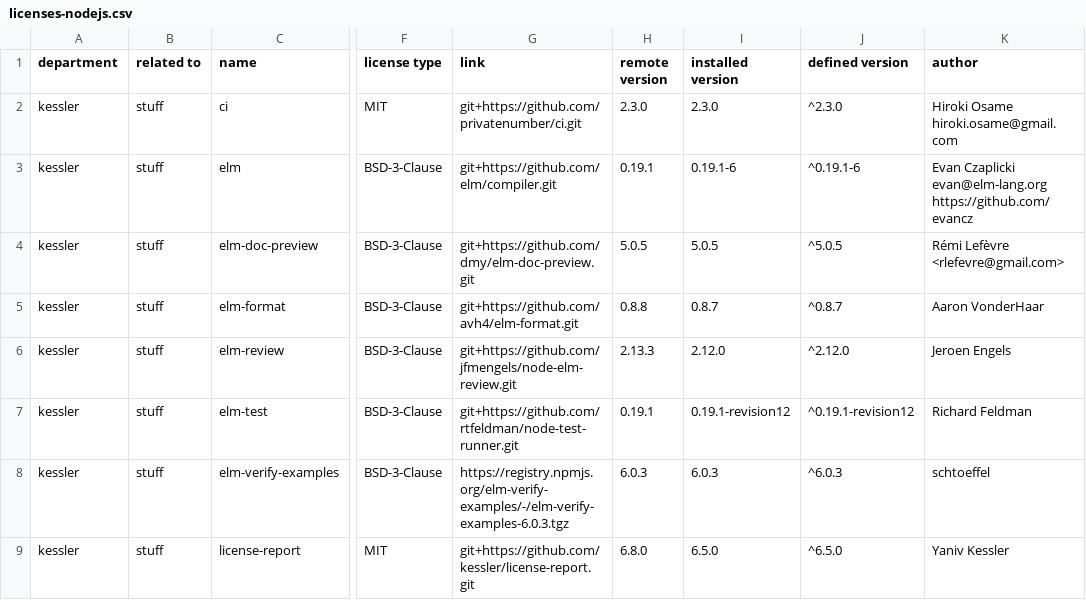
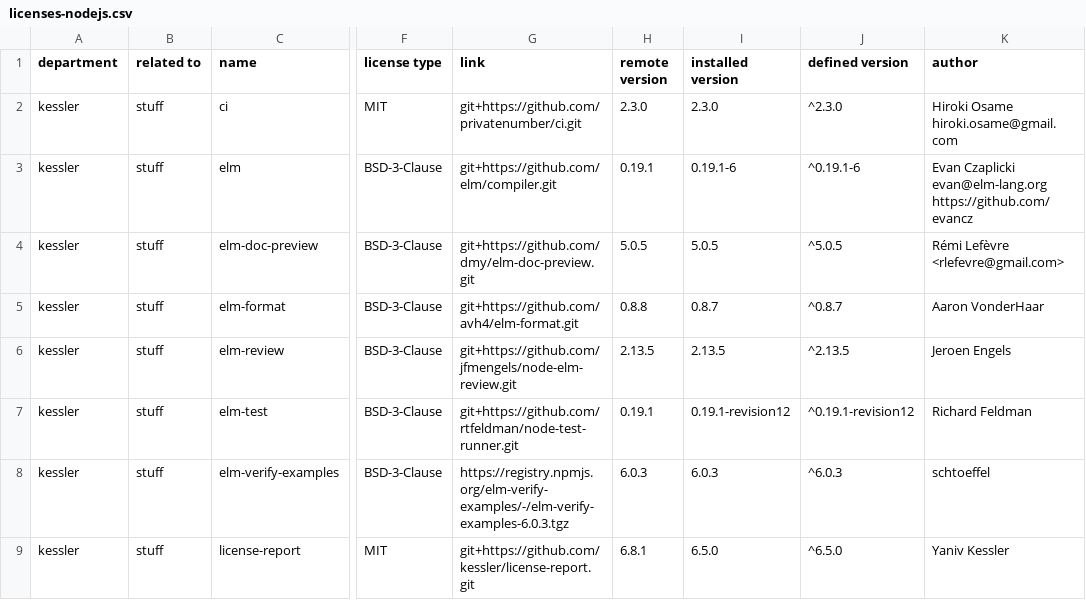
Before and after one commit to hereon-mb/elm-rdf, a CSV file: licenses-nodejs.csv, drawn as a sheet; only a part is shown, gaps mark what is left out; the diff names each change by its address in the sheet, - before the commit and + after, or states it on an @@ line.

```diff
--- a/licenses-nodejs.csv
+++ b/licenses-nodejs.csv
-H6 (remote version): 2.13.3
+H6 (remote version): 2.13.5
-I6 (installed version): 2.12.0
+I6 (installed version): 2.13.5
-J6 (defined version): ^2.12.0
+J6 (defined version): ^2.13.5
-H9 (remote version): 6.8.0
+H9 (remote version): 6.8.1
```
Also changed, not shown: 2 other files.
